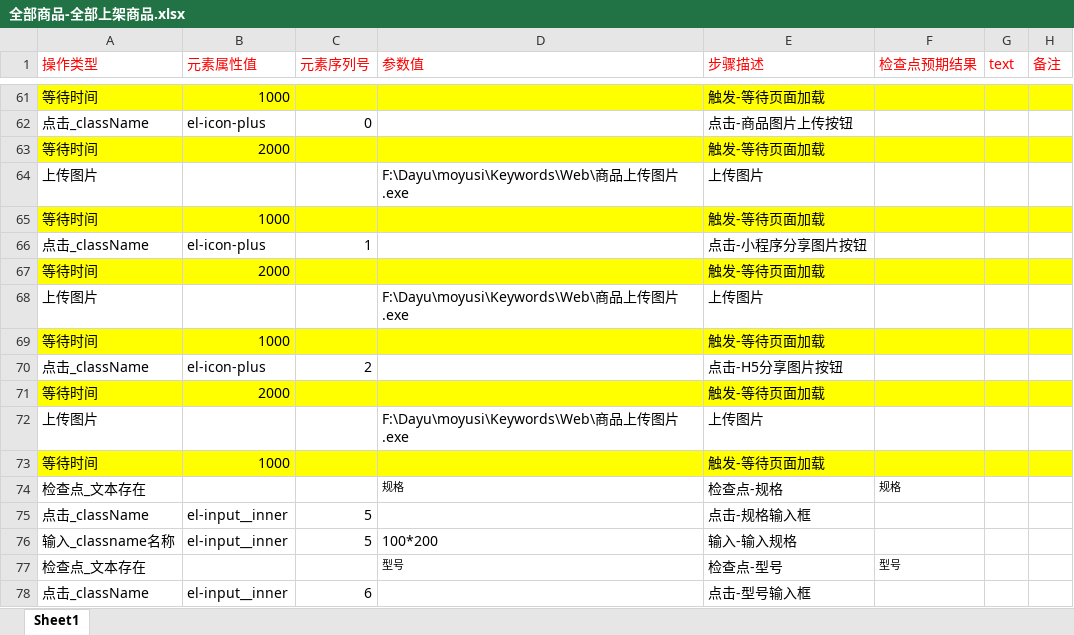
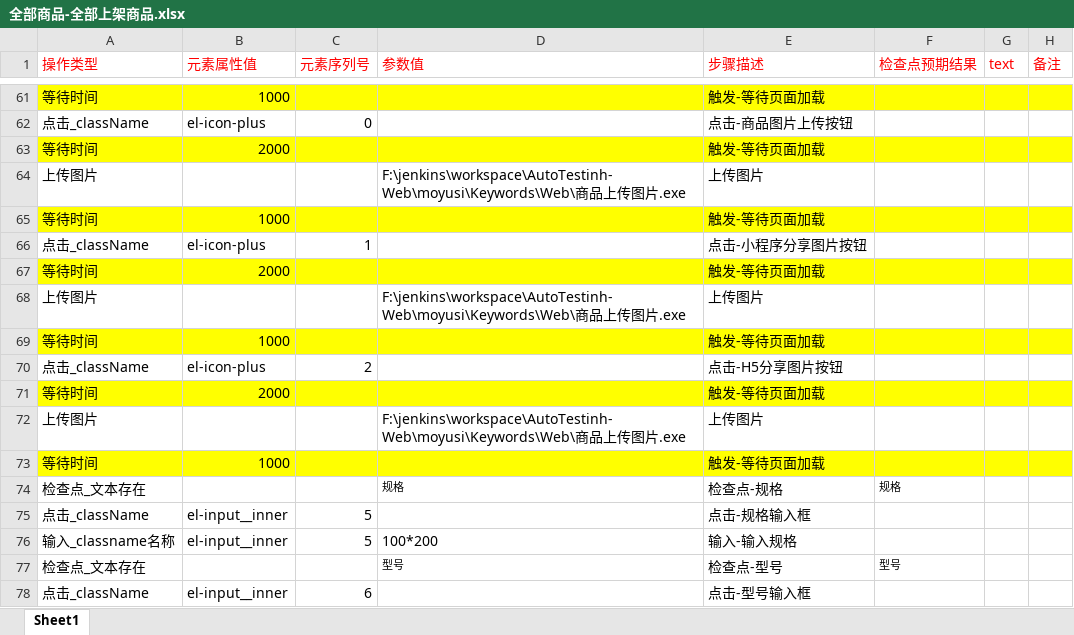
Before and after one commit to BearWwang/auto, an Excel workbook: moyusi/Keywords/Web/全部商品-全部上架商品.xlsx, sheet Sheet1, drawn as a sheet; only a part is shown, gaps mark what is left out; values as stored, in another font and other column widths than the file's, no borders; the diff names each change by its address in the sheet, - before the commit and + after, or states it on an @@ line.

```diff
--- a/moyusi/Keywords/Web/全部商品-全部上架商品.xlsx (sheet Sheet1)
+++ b/moyusi/Keywords/Web/全部商品-全部上架商品.xlsx (sheet Sheet1)
-D64 (参数值): F:\Dayu\moyusi\Keywords\Web\商品…
+D64 (参数值): F:\jenkins\workspace\AutoTestinh-Web\moyusi\Keywords\Web\商品…
-D68 (参数值): F:\Dayu\moyusi\Keywords\Web\商品…
+D68 (参数值): F:\jenkins\workspace\AutoTestinh-Web\moyusi\Keywords\Web\商品…
-D72 (参数值): F:\Dayu\moyusi\Keywords\Web\商品…
+D72 (参数值): F:\jenkins\workspace\AutoTestinh-Web\moyusi\Keywords\Web\商品…
```
Also changed, not shown: moyusi/Keywords/Web/优惠券-新增未开始的活动.xlsx, moyusi/Keywords/Web/优惠券-新增进行中的活动.xlsx, 5 other files.
